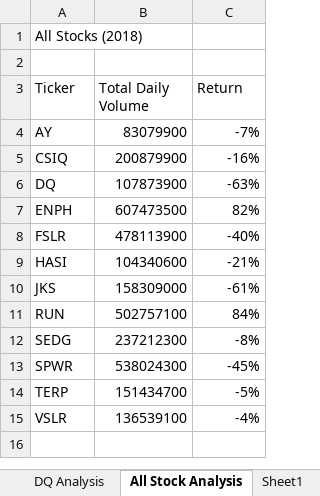
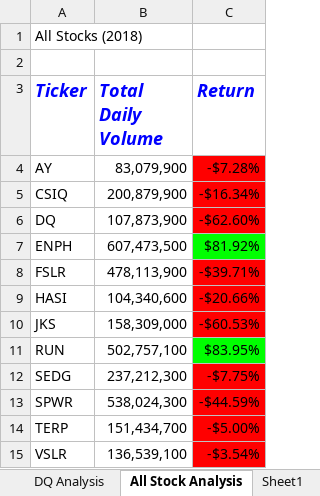
Before and after one commit to GloriaY007/Stock-Analysis, an Excel workbook: green_stocks.xlsm, sheet All Stock Analysis, drawn as a sheet; values as stored, in another font and other column widths than the file's, no borders; the diff names each change by its address in the sheet, - before the commit and + after, or states it on an @@ line.

Commit message:
Conditional Formatting

```diff
--- a/green_stocks.xlsm (sheet All Stock Analysis)
+++ b/green_stocks.xlsm (sheet All Stock Analysis)
@@ A3:C3 bold: off → on, italic: off → on, text colour: black → #0000FF, text size: larger @@
-B4 (Total Daily Volume): 83079900
+B4 (Total Daily Volume): 83,079,900
-C4 (Return): -7%
+C4 (Return): -$7.28%
-C4:C6 fill: none
+C4:C6 fill: #FF0000
-B5 (Total Daily Volume): 200879900
+B5 (Total Daily Volume): 200,879,900
-C5 (Return): -16%
+C5 (Return): -$16.34%
-B6 (Total Daily Volume): 107873900
+B6 (Total Daily Volume): 107,873,900
-C6 (Return): -63%
+C6 (Return): -$62.60%
-B7 (Total Daily Volume): 607473500
+B7 (Total Daily Volume): 607,473,500
-C7 (Return): 82%
+C7 (Return): $81.92%
-C7 fill: none
+C7 fill: #00FF00
-B8 (Total Daily Volume): 478113900
+B8 (Total Daily Volume): 478,113,900
-C8 (Return): -40%
+C8 (Return): -$39.71%
-C8:C10 fill: none
+C8:C10 fill: #FF0000
-B9 (Total Daily Volume): 104340600
+B9 (Total Daily Volume): 104,340,600
-C9 (Return): -21%
+C9 (Return): -$20.66%
-B10 (Total Daily Volume): 158309000
+B10 (Total Daily Volume): 158,309,000
-C10 (Return): -61%
+C10 (Return): -$60.53%
-B11 (Total Daily Volume): 502757100
+B11 (Total Daily Volume): 502,757,100
-C11 (Return): 84%
+C11 (Return): $83.95%
-C11 fill: none
+C11 fill: #00FF00
-B12 (Total Daily Volume): 237212300
+B12 (Total Daily Volume): 237,212,300
-C12 (Return): -8%
+C12 (Return): -$7.75%
-C12:C15 fill: none
+C12:C15 fill: #FF0000
-B13 (Total Daily Volume): 538024300
+B13 (Total Daily Volume): 538,024,300
-C13 (Return): -45%
+C13 (Return): -$44.59%
-B14 (Total Daily Volume): 151434700
+B14 (Total Daily Volume): 151,434,700
-C14 (Return): -5%
+C14 (Return): -$5.00%
-B15 (Total Daily Volume): 136539100
+B15 (Total Daily Volume): 136,539,100
-C15 (Return): -4%
+C15 (Return): -$3.54%
```
